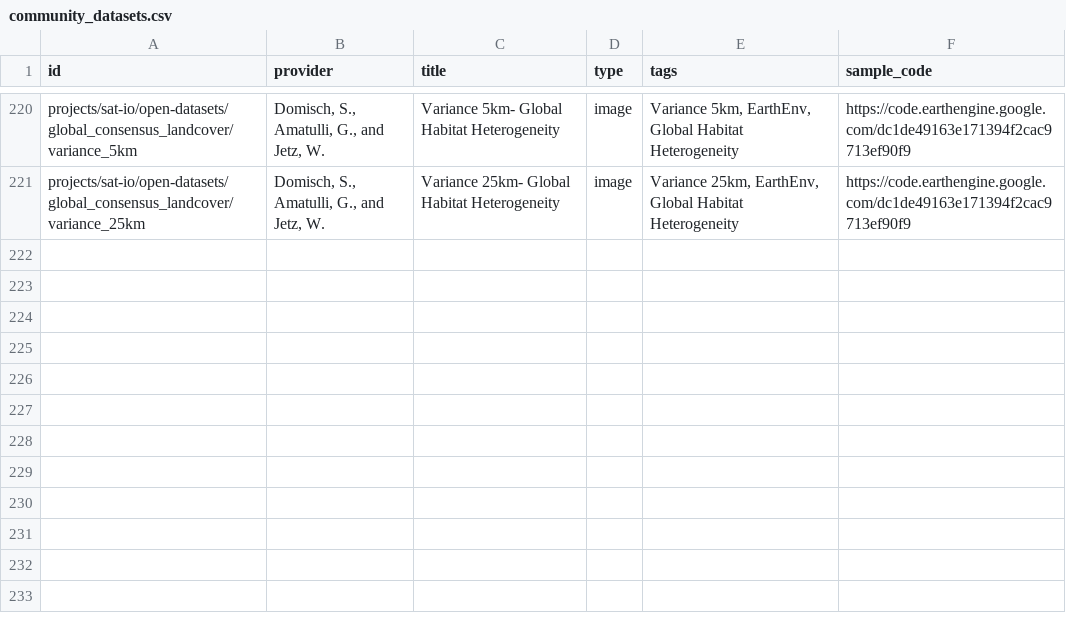
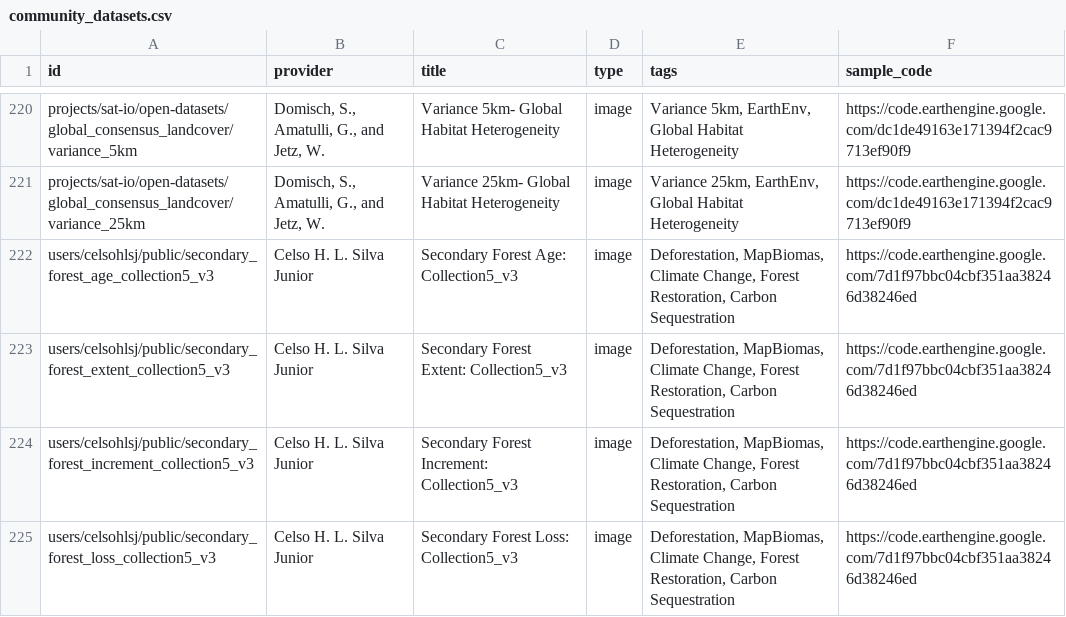
Before and after one commit to samapriya/awesome-gee-community-datasets, a CSV file: community_datasets.csv, drawn as a sheet; only a part is shown, gaps mark what is left out; the diff names each change by its address in the sheet, - before the commit and + after, or states it on an @@ line.

```diff
--- a/community_datasets.csv
+++ b/community_datasets.csv
+row 222: users/celsohlsj/public/secondary_forest_age_collection5_v3 | Celso H. L. Silva Junior | Secondary Forest Age: Collection5_v3 | image | Deforestation, MapBiomas, Climate Change, Forest Restoration, Carbon Sequestration | https://code.earthengine.google.com/7d1f97bbc04cbf351aa38246d38246ed
+row 223: users/celsohlsj/public/secondary_forest_extent_collection5_v3 | Celso H. L. Silva Junior | Secondary Forest Extent: Collection5_v3 | image | Deforestation, MapBiomas, Climate Change, Forest Restoration, Carbon Sequestration | https://code.earthengine.google.com/7d1f97bbc04cbf351aa38246d38246ed
+row 224: users/celsohlsj/public/secondary_forest_increment_collection5_v3 | Celso H. L. Silva Junior | Secondary Forest Increment: Collection5_v3 | image | Deforestation, MapBiomas, Climate Change, Forest Restoration, Carbon Sequestration | https://code.earthengine.google.com/7d1f97bbc04cbf351aa38246d38246ed
+row 225: users/celsohlsj/public/secondary_forest_loss_collection5_v3 | Celso H. L. Silva Junior | Secondary Forest Loss: Collection5_v3 | image | Deforestation, MapBiomas, Climate Change, Forest Restoration, Carbon Sequestration | https://code.earthengine.google.com/7d1f97bbc04cbf351aa38246d38246ed
```
